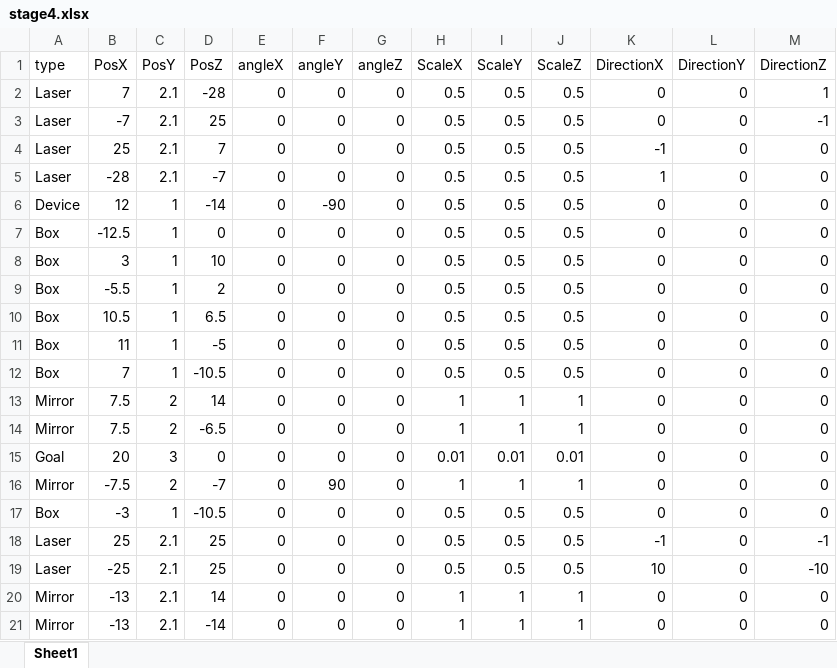
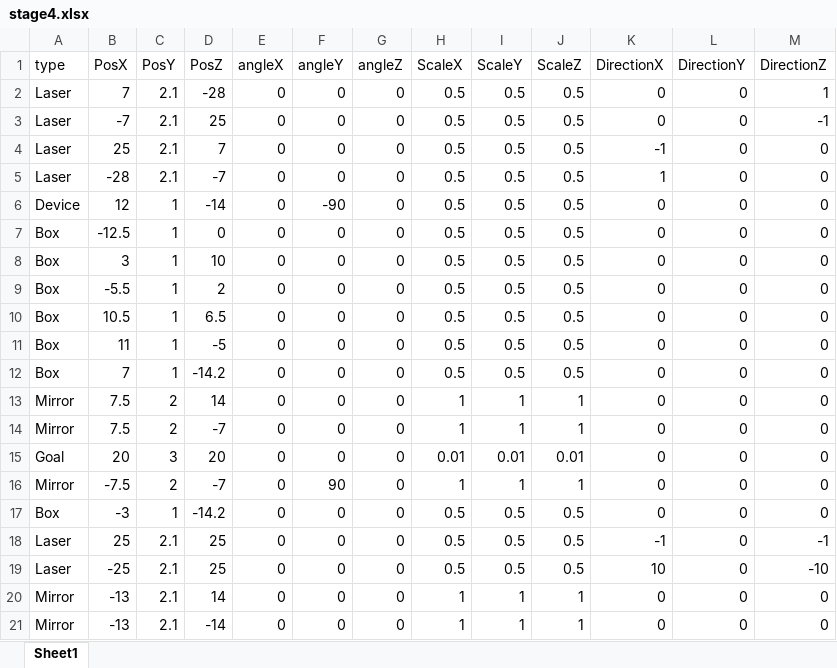
Before and after one commit to dondondokodon/2TeamProject1, an Excel workbook: Data/Excel/stage4.xlsx, sheet Sheet1, drawn as a sheet; values as stored, in another font and other column widths than the file's, no borders; the diff names each change by its address in the sheet, - before the commit and + after, or states it on an @@ line.

```diff
--- a/Data/Excel/stage4.xlsx (sheet Sheet1)
+++ b/Data/Excel/stage4.xlsx (sheet Sheet1)
-D12 (PosZ): -10.5
+D12 (PosZ): -14.2
-D14 (PosZ): -6.5
+D14 (PosZ): -7
-D15 (PosZ): 0
+D15 (PosZ): 20
-D17 (PosZ): -10.5
+D17 (PosZ): -14.2
```
Also changed, not shown: 1 other file.
